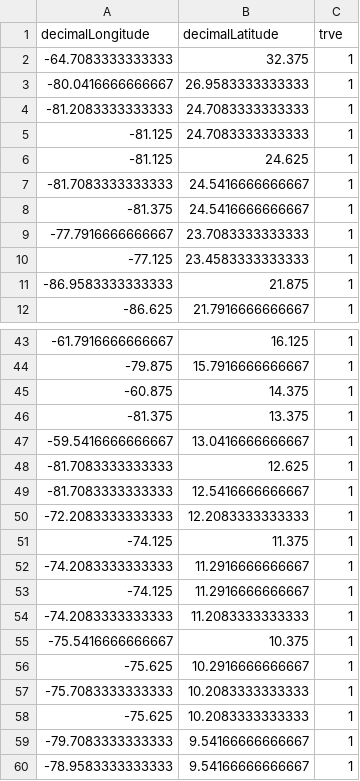
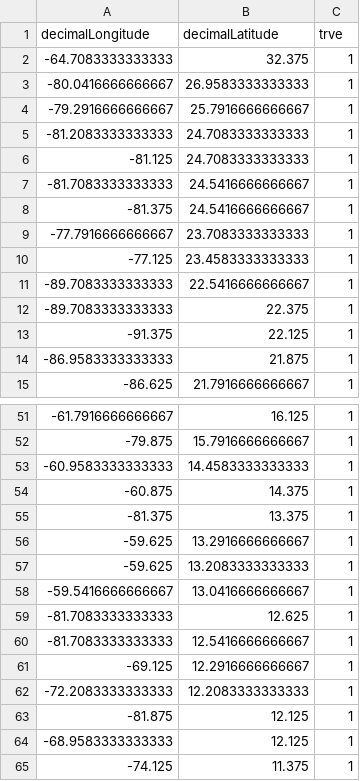
Before and after one commit to silasprincipe/herbinv, a CSV file: data/trve/trve_cell.csv, drawn as a sheet; only a part is shown, gaps mark what is left out; the shorter side is filled out with more unchanged rows; the diff covers the shown part only.

```diff
--- a/data/trve/trve_cell.csv
+++ b/data/trve/trve_cell.csv
@@ -3,5 +3,5 @@
 -80.0416666666667,26.9583333333333,1
+-79.2916666666667,25.7916666666667,1
 -81.2083333333333,24.7083333333333,1
 -81.125,24.7083333333333,1
--81.125,24.625,1
 -81.7083333333333,24.5416666666667,1
@@ -10,2 +10,5 @@
 -77.125,23.4583333333333,1
+-89.7083333333333,22.5416666666667,1
+-89.7083333333333,22.375,1
+-91.375,22.125,1
 -86.9583333333333,21.875,1
@@ -44,4 +52,7 @@
 -79.875,15.7916666666667,1
+-60.9583333333333,14.4583333333333,1
 -60.875,14.375,1
 -81.375,13.375,1
+-59.625,13.2916666666667,1
+-59.625,13.2083333333333,1
 -59.5416666666667,13.0416666666667,1
@@ -49,3 +60,6 @@
 -81.7083333333333,12.5416666666667,1
+-69.125,12.2916666666667,1
 -72.2083333333333,12.2083333333333,1
+-81.875,12.125,1
+-68.9583333333333,12.125,1
 -74.125,11.375,1
```
Also changed, not shown: 6 added rows elsewhere in this file, data/eclu/eclu_cell.csv, data/eclu/eclu_obis_fulldata.csv, 29 other files.
